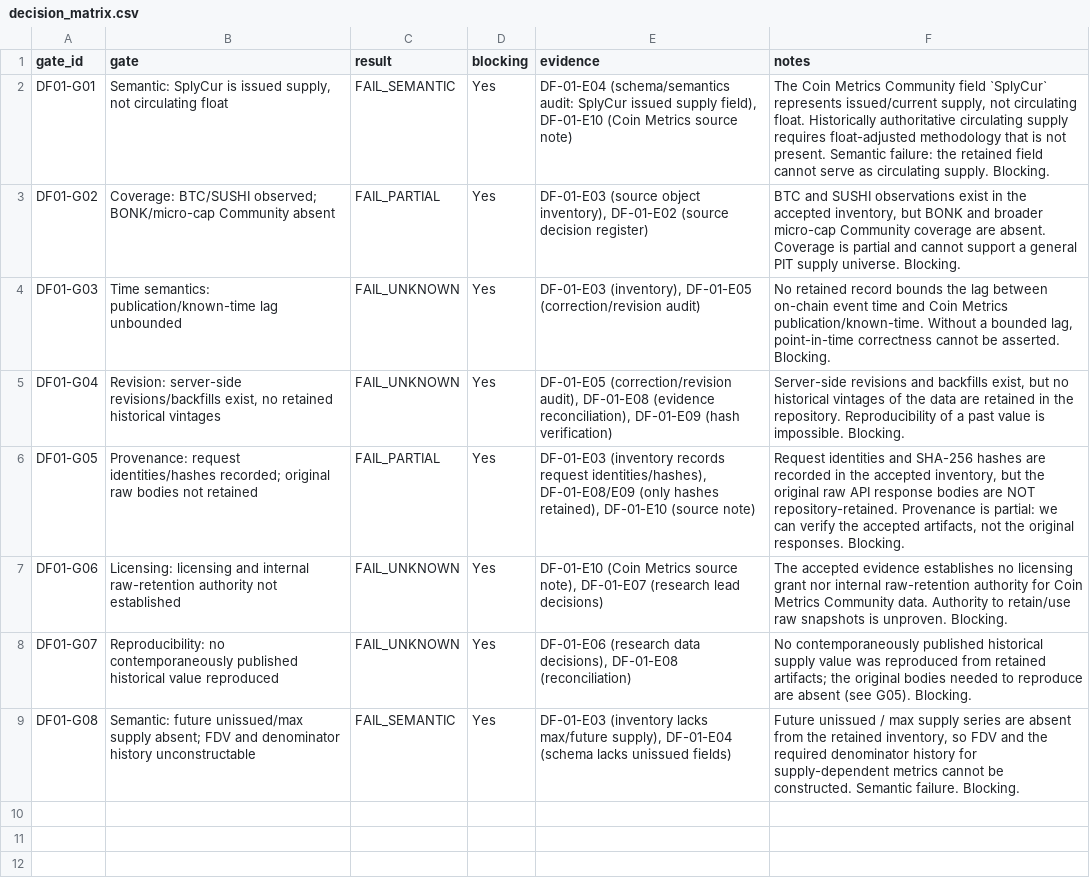
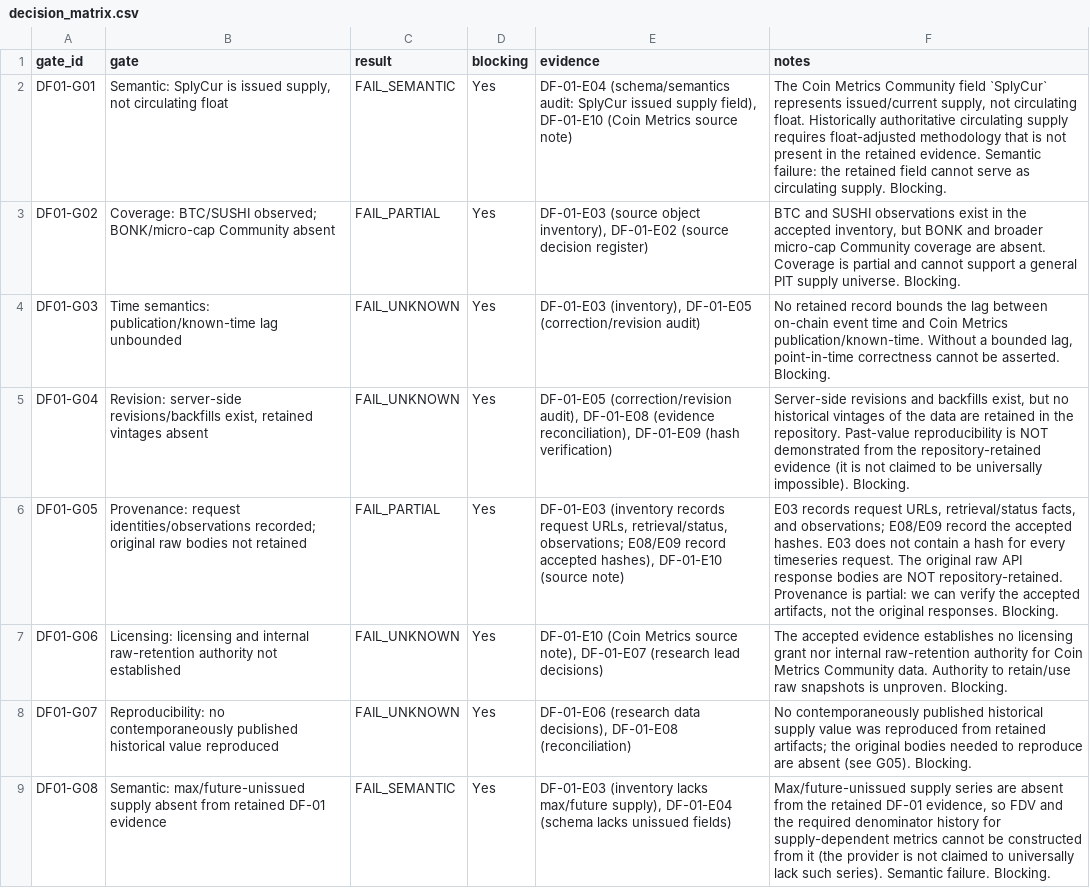
Before and after one commit to larslarsen/Crypto-Multifactor-Bot, a CSV file: research/df_01/decision_matrix.csv, drawn as a sheet.

```diff
--- a/research/df_01/decision_matrix.csv
+++ b/research/df_01/decision_matrix.csv
@@ -1,9 +1,9 @@
 gate_id,gate,result,blocking,evidence,notes
-DF01-G01,"Semantic: SplyCur is issued supply, not circulating float",FAIL_SEMANTIC,Yes,"DF-01-E04 (schema/semantics audit: SplyCur issued supply field), DF-01-E10 (Coin Metrics source note)","The Coin Metrics Community field `SplyCur` represents issued/current supply, not circulating float. Historically authoritative circulating supply requires float-adjusted methodology that is not present. Semantic failure: the retained field cannot serve as circulating supply. Blocking."
+DF01-G01,"Semantic: SplyCur is issued supply, not circulating float",FAIL_SEMANTIC,Yes,"DF-01-E04 (schema/semantics audit: SplyCur issued supply field), DF-01-E10 (Coin Metrics source note)","The Coin Metrics Community field `SplyCur` represents issued/current supply, not circulating float. Historically authoritative circulating supply requires float-adjusted methodology that is not present in the retained evidence. Semantic failure: the retained field cannot serve as circulating supply. Blocking."
 DF01-G02,"Coverage: BTC/SUSHI observed; BONK/micro-cap Community absent",FAIL_PARTIAL,Yes,"DF-01-E03 (source object inventory), DF-01-E02 (source decision register)","BTC and SUSHI observations exist in the accepted inventory, but BONK and broader micro-cap Community coverage are absent. Coverage is partial and cannot support a general PIT supply universe. Blocking."
 DF01-G03,"Time semantics: publication/known-time lag unbounded",FAIL_UNKNOWN,Yes,"DF-01-E03 (inventory), DF-01-E05 (correction/revision audit)","No retained record bounds the lag between on-chain event time and Coin Metrics publication/known-time. Without a bounded lag, point-in-time correctness cannot be asserted. Blocking."
-DF01-G04,"Revision: server-side revisions/backfills exist, no retained historical vintages",FAIL_UNKNOWN,Yes,"DF-01-E05 (correction/revision audit), DF-01-E08 (evidence reconciliation), DF-01-E09 (hash verification)","Server-side revisions and backfills exist, but no historical vintages of the data are retained in the repository. Reproducibility of a past value is impossible. Blocking."
-DF01-G05,"Provenance: request identities/hashes recorded; original raw bodies not retained",FAIL_PARTIAL,Yes,"DF-01-E03 (inventory records request identities/hashes), DF-01-E08/E09 (only hashes retained), DF-01-E10 (source note)","Request identities and SHA-256 hashes are recorded in the accepted inventory, but the original raw API response bodies are NOT repository-retained. Provenance is partial: we can verify the accepted artifacts, not the original responses. Blocking."
+DF01-G04,"Revision: server-side revisions/backfills exist, retained vintages absent",FAIL_UNKNOWN,Yes,"DF-01-E05 (correction/revision audit), DF-01-E08 (evidence reconciliation), DF-01-E09 (hash verification)","Server-side revisions and backfills exist, but no historical vintages of the data are retained in the repository. Past-value reproducibility is NOT demonstrated from the repository-retained evidence (it is not claimed to be universally impossible). Blocking."
+DF01-G05,"Provenance: request identities/observations recorded; original raw bodies not retained",FAIL_PARTIAL,Yes,"DF-01-E03 (inventory records request URLs, retrieval/status, observations; E08/E09 record accepted hashes), DF-01-E10 (source note)","E03 records request URLs, retrieval/status facts, and observations; E08/E09 record the accepted hashes. E03 does not contain a hash for every timeseries request. The original raw API response bodies are NOT repository-retained. Provenance is partial: we can verify the accepted artifacts, not the original responses. Blocking."
 DF01-G06,"Licensing: licensing and internal raw-retention authority not established",FAIL_UNKNOWN,Yes,"DF-01-E10 (Coin Metrics source note), DF-01-E07 (research lead decisions)","The accepted evidence establishes no licensing grant nor internal raw-retention authority for Coin Metrics Community data. Authority to retain/use raw snapshots is unproven. Blocking."
 DF01-G07,"Reproducibility: no contemporaneously published historical value reproduced",FAIL_UNKNOWN,Yes,"DF-01-E06 (research data decisions), DF-01-E08 (reconciliation)","No contemporaneously published historical supply value was reproduced from retained artifacts; the original bodies needed to reproduce are absent (see G05). Blocking."
-DF01-G08,"Semantic: future unissued/max supply absent; FDV and denominator history unconstructable",FAIL_SEMANTIC,Yes,"DF-01-E03 (inventory lacks max/future supply), DF-01-E04 (schema lacks unissued fields)","Future unissued / max supply series are absent from the retained inventory, so FDV and the required denominator history for supply-dependent metrics cannot be constructed. Semantic failure. Blocking."
+DF01-G08,"Semantic: max/future-unissued supply absent from retained DF-01 evidence",FAIL_SEMANTIC,Yes,"DF-01-E03 (inventory lacks max/future supply), DF-01-E04 (schema lacks unissued fields)","Max/future-unissued supply series are absent from the retained DF-01 evidence, so FDV and the required denominator history for supply-dependent metrics cannot be constructed from it (the provider is not claimed to universally lack such series). Semantic failure. Blocking."
```
Also changed, not shown: docs/engineering/IMPLEMENTATION_BACKLOG.csv, research/df_01/EVIDENCE_REGISTER.csv, 5 other files.
